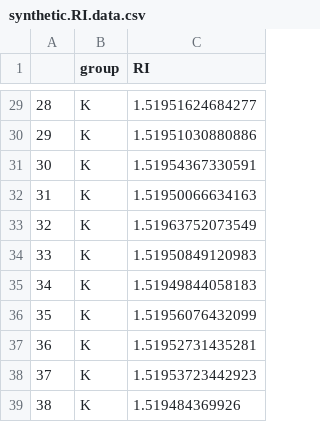
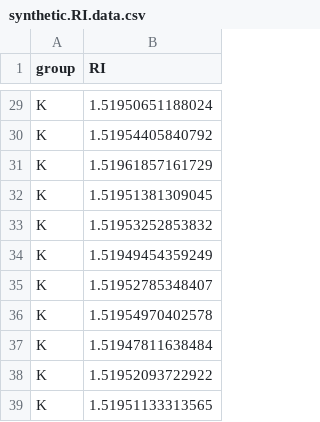
Before and after one commit to f-heinke/teaching-materials, a CSV file: bsf25/synthetic.RI.data.csv, drawn as a sheet; only a part is shown, gaps mark what is left out; removed rows and columns are numbered as before the commit, all else as after; the diff covers the shown part only; the diff names each change by its address in the sheet, - before the commit and + after, or states it on an @@ line.

```diff
--- a/bsf25/synthetic.RI.data.csv
+++ b/bsf25/synthetic.RI.data.csv
-column A, rows 29-39: 28 | 29 | 30 | 31 | 32 | 33 | 34 | 35 | 36 | 37 | 38
-B29 (RI): 1.51951624684277
+B29 (RI): 1.51950651188024
-B30 (RI): 1.51951030880886
+B30 (RI): 1.51954405840792
-B31 (RI): 1.51954367330591
+B31 (RI): 1.51961857161729
-B32 (RI): 1.51950066634163
+B32 (RI): 1.51951381309045
-B33 (RI): 1.51963752073549
+B33 (RI): 1.51953252853832
-B34 (RI): 1.51950849120983
+B34 (RI): 1.51949454359249
-B35 (RI): 1.51949844058183
+B35 (RI): 1.51952785348407
-B36 (RI): 1.51956076432099
+B36 (RI): 1.51954970402578
-B37 (RI): 1.51952731435281
+B37 (RI): 1.51947811638484
-B38 (RI): 1.51953723442923
+B38 (RI): 1.51952093722922
-B39 (RI): 1.519484369926
+B39 (RI): 1.51951133313565
```
Also changed, not shown: 27 edited cells elsewhere in this file.
